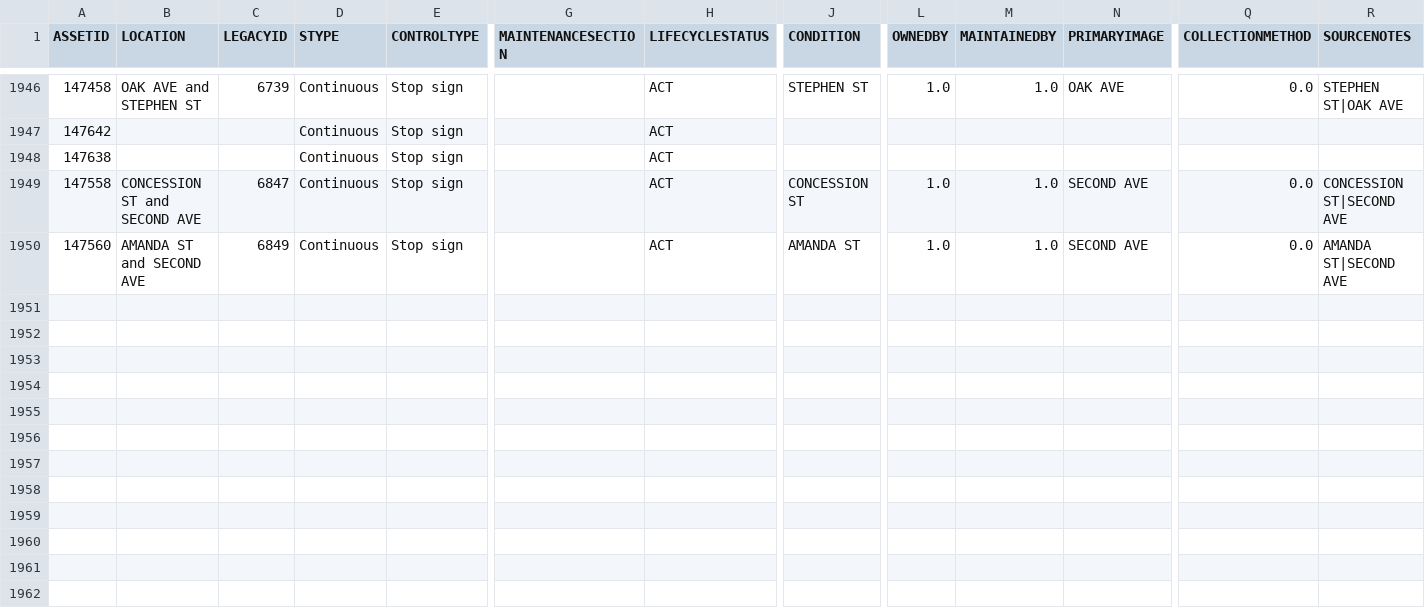
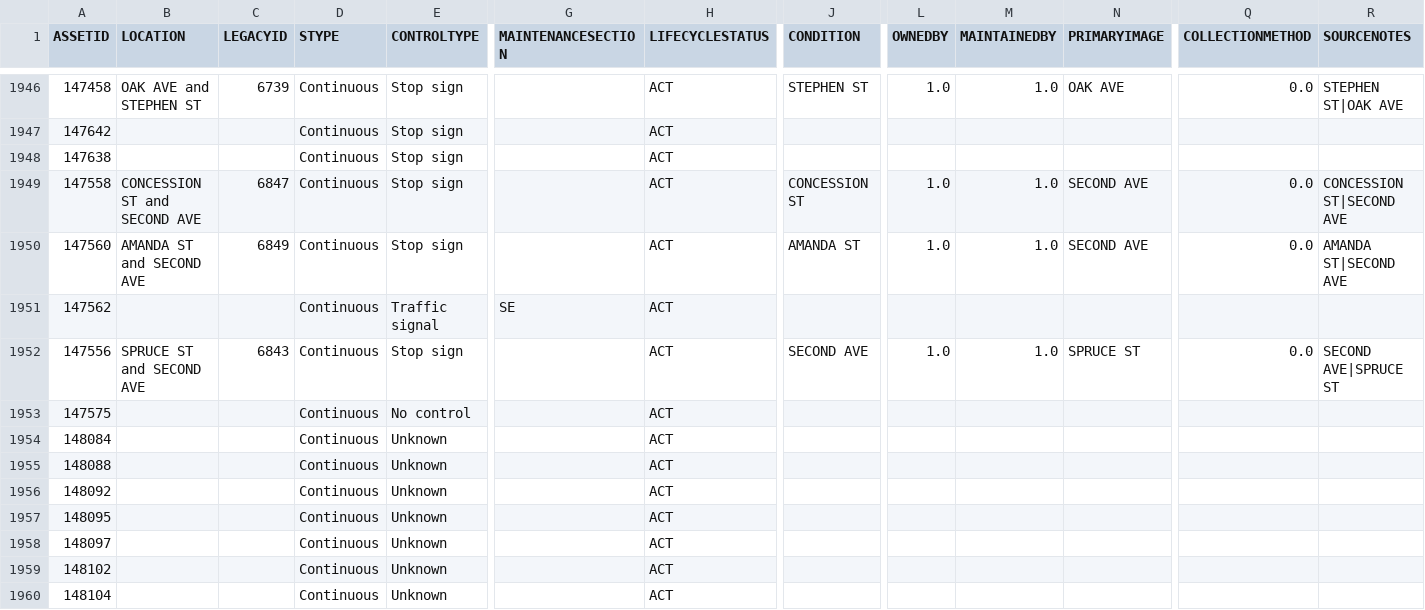
Before and after one commit to official-tisao/route-optimisation-mst, a CSV file: intersection.csv, drawn as a sheet; only a part is shown, gaps mark what is left out; rows hold the shown columns only; the diff names each change by its address in the sheet, - before the commit and + after, or states it on an @@ line.

Commit message:
Add intersection data records

```diff
--- a/intersection.csv
+++ b/intersection.csv
+row 1951: 147562 |  |  | Continuous | Traffic signal | SE | ACT
+row 1952: 147556 | SPRUCE ST and SECOND AVE | 6843 | Continuous | Stop sign |  | ACT | SECOND AVE | 1.0 | 1.0 | SPRUCE ST | 0.0 | SECOND AVE|SPRUCE ST
+row 1953: 147575 |  |  | Continuous | No control |  | ACT
+row 1954: 148084 |  |  | Continuous | Unknown |  | ACT
+row 1955: 148088 |  |  | Continuous | Unknown |  | ACT
+row 1956: 148092 |  |  | Continuous | Unknown |  | ACT
+row 1957: 148095 |  |  | Continuous | Unknown |  | ACT
+row 1958: 148097 |  |  | Continuous | Unknown |  | ACT
+row 1959: 148102 |  |  | Continuous | Unknown |  | ACT
+row 1960: 148104 |  |  | Continuous | Unknown |  | ACT
```
